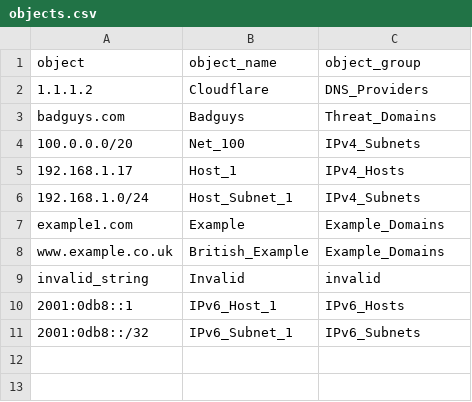
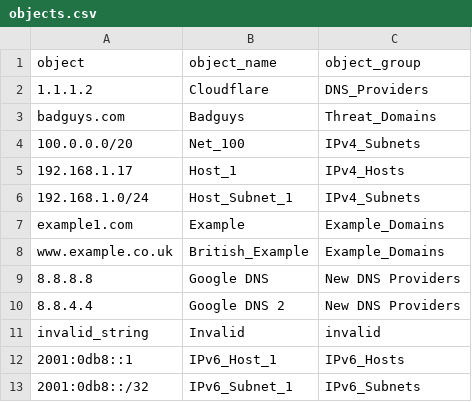
Before and after one commit to nooneischgl/merakiNetworkObjectProfiler, a CSV file: objects.csv, drawn as a sheet; the diff names each change by its address in the sheet, - before the commit and + after, or states it on an @@ line.

```diff
--- a/objects.csv
+++ b/objects.csv
+row 9: 8.8.8.8 | Google DNS | New DNS Providers
+row 10: 8.8.4.4 | Google DNS 2 | New DNS Providers
```
Also changed, not shown: 2 other files.
